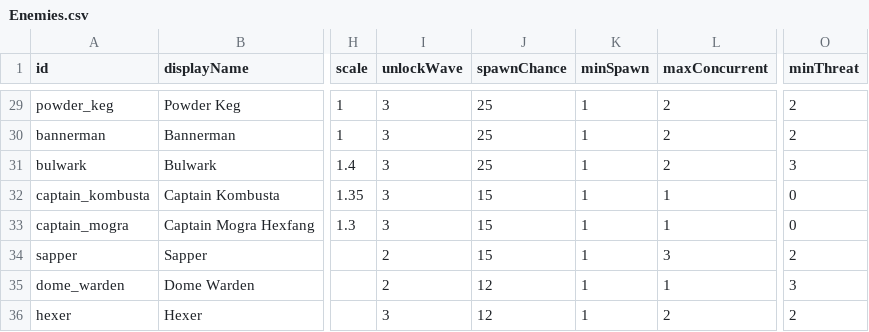
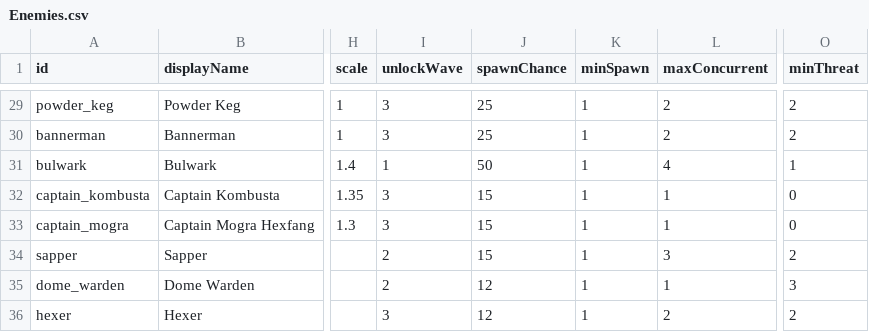
Before and after one commit to Serinoxxx/Bladehold, a CSV file: Assets/Bladehold/Config/Enemies.csv, drawn as a sheet; only a part is shown, gaps mark what is left out; the diff names each change by its address in the sheet, - before the commit and + after, or states it on an @@ line.

```diff
--- a/Assets/Bladehold/Config/Enemies.csv
+++ b/Assets/Bladehold/Config/Enemies.csv
-I31 (unlockWave): 3
+I31 (unlockWave): 1
-J31 (spawnChance): 25
+J31 (spawnChance): 50
-L31 (maxConcurrent): 2
+L31 (maxConcurrent): 4
-O31 (minThreat): 3
+O31 (minThreat): 1
```
Also changed, not shown: 6 other files.
